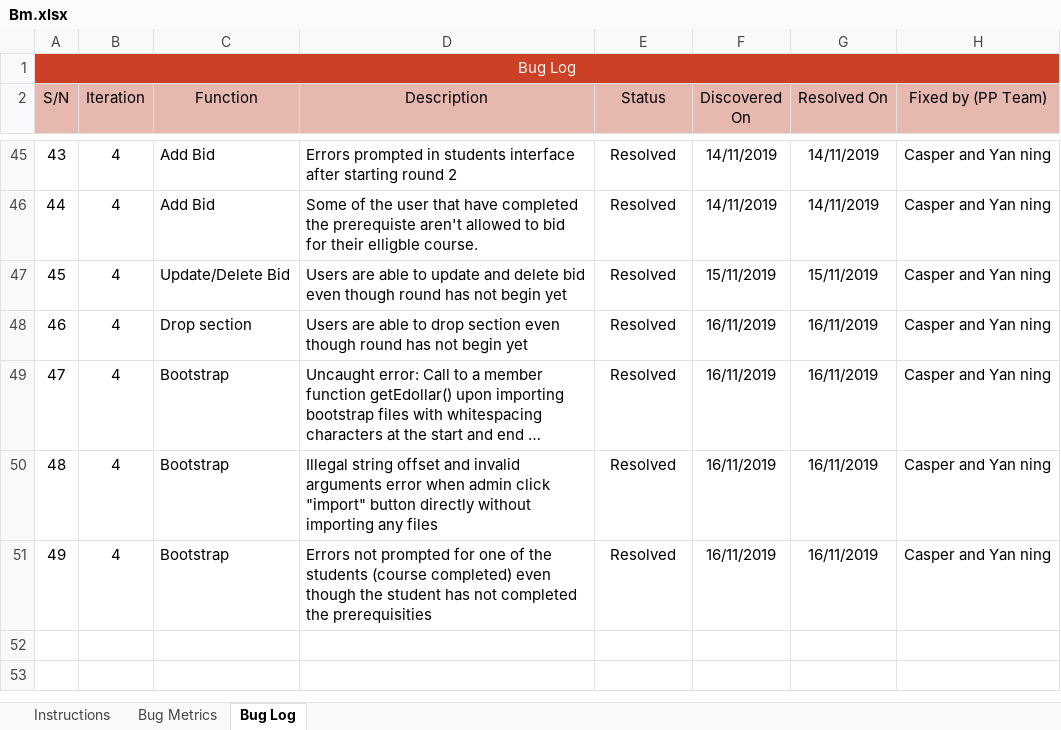
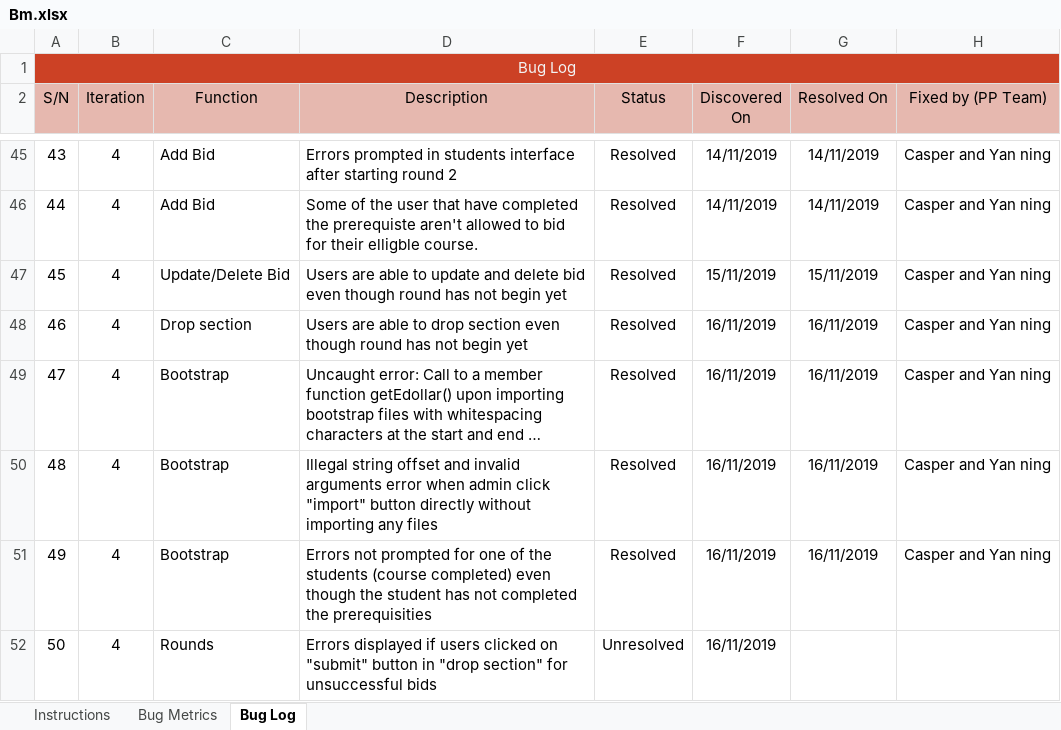
Before and after one commit to xbloh/Online-Course-Bidding-System-, an Excel workbook: metrics/Bm.xlsx, sheet Bug Log, drawn as a sheet; only a part is shown, gaps mark what is left out; long unchanged cells end in …; values as stored, in another font and other column widths than the file's, no borders; conditional formats not drawn; the diff names each change by its address in the sheet, - before the commit and + after, or states it on an @@ line.

Commit message:
Bugs found - rounds
Bugs found - Error displayed when users click on "submit" button in "drop section" for unsuccessful bids.

```diff
--- a/metrics/Bm.xlsx (sheet Bug Log)
+++ b/metrics/Bm.xlsx (sheet Bug Log)
+row 52: 50 | 4 | Rounds | Errors displayed if users clicked on "submit" button in "drop section" for unsuccessful bids | Unresolved | 16/11/2019
```
Also changed, not shown: sheet Bug Metrics.
